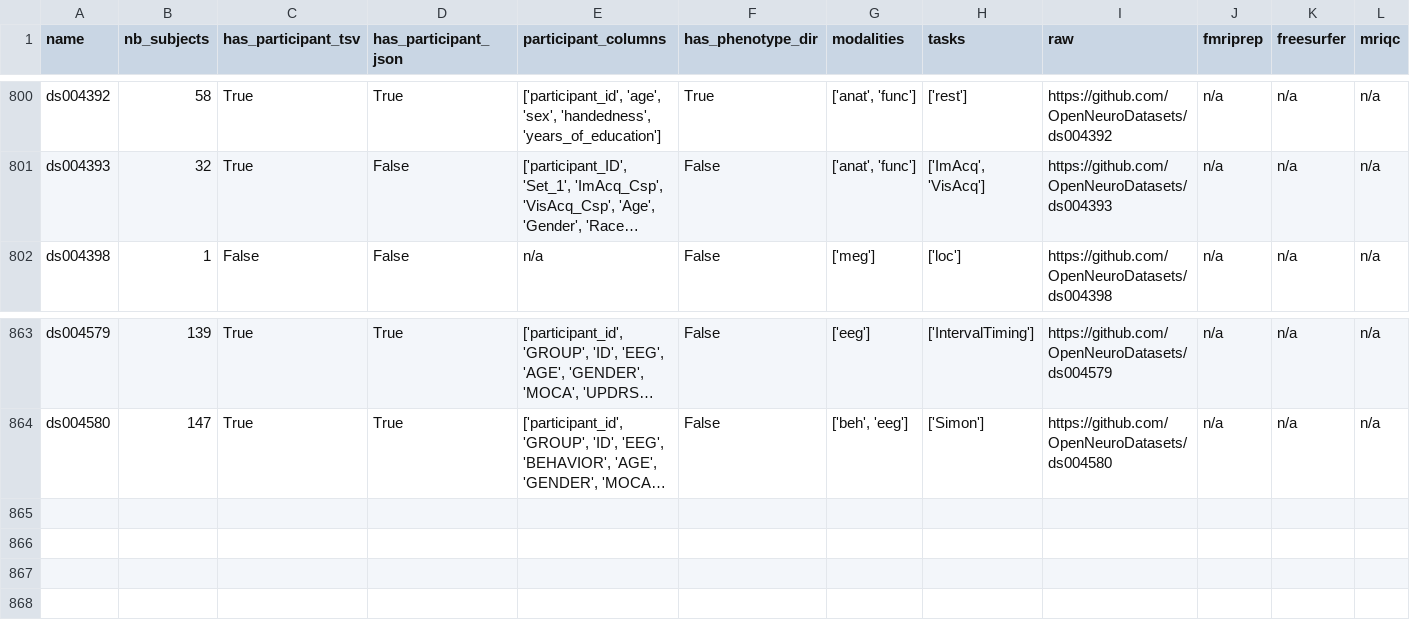
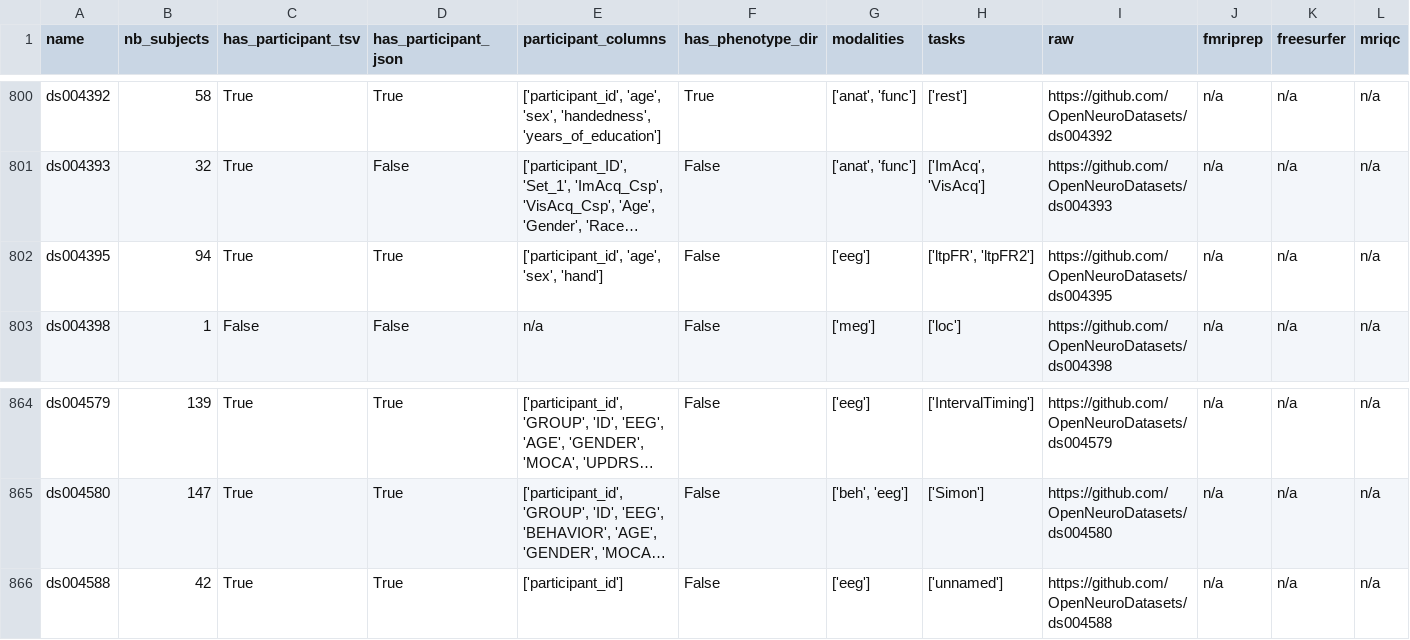
Before and after one commit to neurodatascience/cohort_creator, a TSV file: cohort_creator/data/openneuro.tsv, drawn as a sheet; only a part is shown, gaps mark what is left out; long unchanged cells end in …; the diff names each change by its address in the sheet, - before the commit and + after, or states it on an @@ line.

Commit message:
BIDS schema update

```diff
--- a/cohort_creator/data/openneuro.tsv
+++ b/cohort_creator/data/openneuro.tsv
+row 802: ds004395 | 94 | True | True | ['participant_id', 'age', 'sex', 'hand'] | False | ['eeg'] | ['ltpFR', 'ltpFR2'] | https://github.com/OpenNeuroDatasets/ds004395 | n/a | n/a | n/a
+row 866: ds004588 | 42 | True | True | ['participant_id'] | False | ['eeg'] | ['unnamed'] | https://github.com/OpenNeuroDatasets/ds004588 | n/a | n/a | n/a
```
